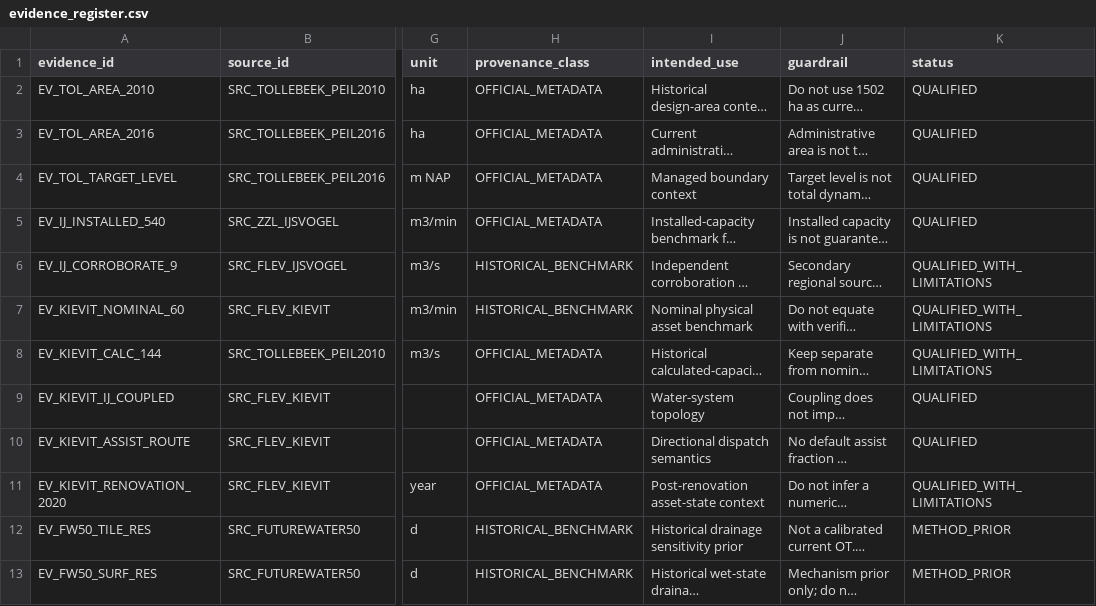
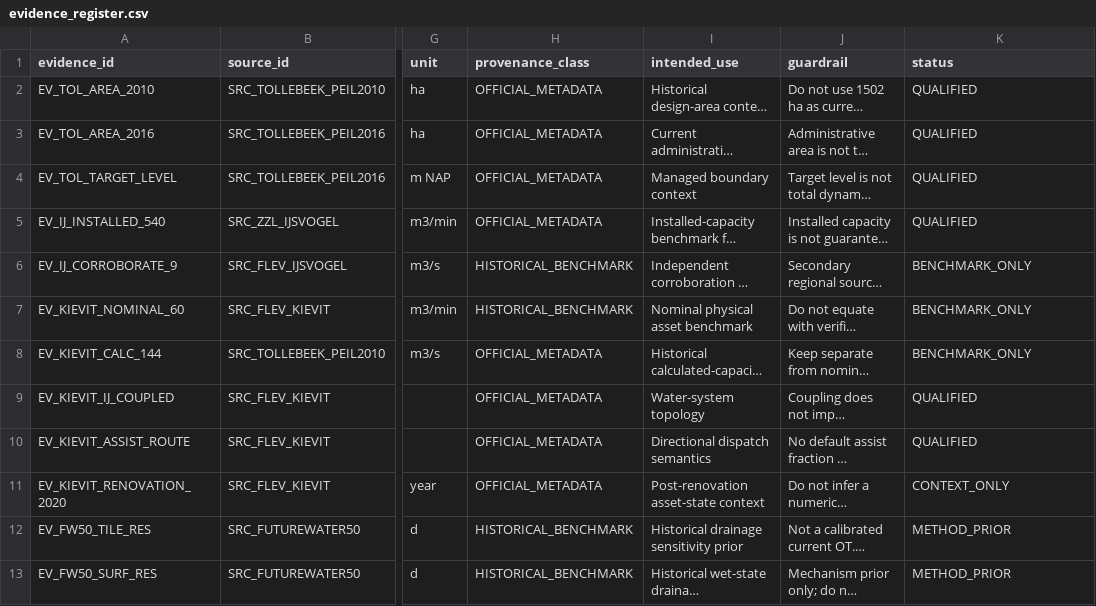
Before and after one commit to abhedwig-cell/Bodemverdichting_kosten, a CSV file: evidence/evidence_register.csv, drawn as a sheet; only a part is shown, gaps mark what is left out; long unchanged cells end in …; the diff names each change by its address in the sheet, - before the commit and + after, or states it on an @@ line.

Commit message:
Align evidence statuses with controlled vocabulary

```diff
--- a/evidence/evidence_register.csv
+++ b/evidence/evidence_register.csv
-K6:K8 (status): QUALIFIED_WITH_LIMITATIONS
+K6:K8 (status): BENCHMARK_ONLY
-K11 (status): QUALIFIED_WITH_LIMITATIONS
+K11 (status): CONTEXT_ONLY
```
